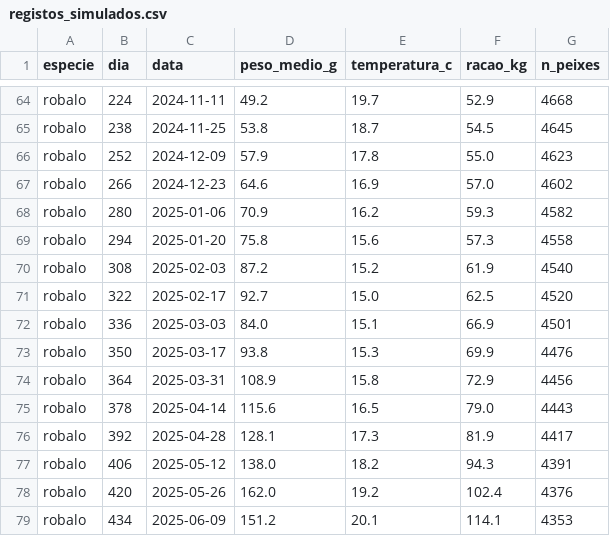
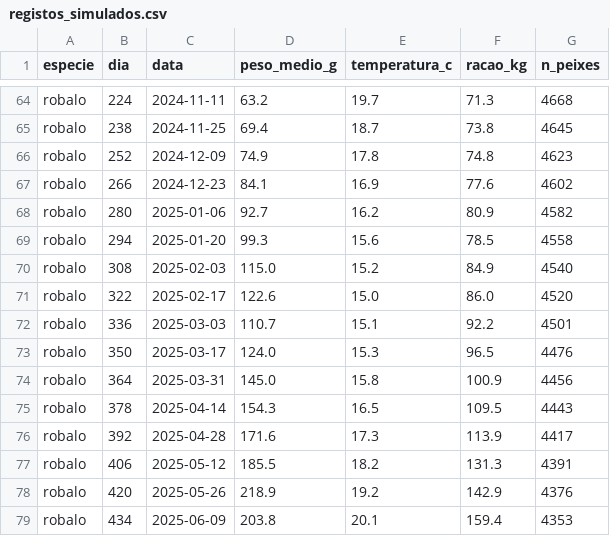
Before and after one commit to dinistcosta/aquaculture-growth-model, a CSV file: data/raw/registos_simulados.csv, drawn as a sheet; only a part is shown, gaps mark what is left out; the diff covers the shown part only; the diff names each change by its address in the sheet, - before the commit and + after, or states it on an @@ line.

```diff
--- a/data/raw/registos_simulados.csv
+++ b/data/raw/registos_simulados.csv
-D64 (peso_medio_g): 49.2
+D64 (peso_medio_g): 63.2
-F64 (racao_kg): 52.9
+F64 (racao_kg): 71.3
-D65 (peso_medio_g): 53.8
+D65 (peso_medio_g): 69.4
-F65 (racao_kg): 54.5
+F65 (racao_kg): 73.8
-D66 (peso_medio_g): 57.9
+D66 (peso_medio_g): 74.9
-F66 (racao_kg): 55.0
+F66 (racao_kg): 74.8
-D67 (peso_medio_g): 64.6
+D67 (peso_medio_g): 84.1
-F67 (racao_kg): 57.0
+F67 (racao_kg): 77.6
-D68 (peso_medio_g): 70.9
+D68 (peso_medio_g): 92.7
-F68 (racao_kg): 59.3
+F68 (racao_kg): 80.9
-D69 (peso_medio_g): 75.8
+D69 (peso_medio_g): 99.3
-F69 (racao_kg): 57.3
+F69 (racao_kg): 78.5
-D70 (peso_medio_g): 87.2
+D70 (peso_medio_g): 115.0
-F70 (racao_kg): 61.9
+F70 (racao_kg): 84.9
-D71 (peso_medio_g): 92.7
+D71 (peso_medio_g): 122.6
-F71 (racao_kg): 62.5
+F71 (racao_kg): 86.0
-D72 (peso_medio_g): 84.0
+D72 (peso_medio_g): 110.7
-F72 (racao_kg): 66.9
+F72 (racao_kg): 92.2
-D73 (peso_medio_g): 93.8
+D73 (peso_medio_g): 124.0
-F73 (racao_kg): 69.9
+F73 (racao_kg): 96.5
-D74 (peso_medio_g): 108.9
+D74 (peso_medio_g): 145.0
-F74 (racao_kg): 72.9
+F74 (racao_kg): 100.9
-D75 (peso_medio_g): 115.6
+D75 (peso_medio_g): 154.3
-F75 (racao_kg): 79.0
+F75 (racao_kg): 109.5
-D76 (peso_medio_g): 128.1
+D76 (peso_medio_g): 171.6
-F76 (racao_kg): 81.9
+F76 (racao_kg): 113.9
-D77 (peso_medio_g): 138.0
+D77 (peso_medio_g): 185.5
-F77 (racao_kg): 94.3
+F77 (racao_kg): 131.3
-D78 (peso_medio_g): 162.0
+D78 (peso_medio_g): 218.9
-F78 (racao_kg): 102.4
+F78 (racao_kg): 142.9
-D79 (peso_medio_g): 151.2
+D79 (peso_medio_g): 203.8
-F79 (racao_kg): 114.1
+F79 (racao_kg): 159.4
```
Also changed, not shown: 59 edited cells elsewhere in this file, 6 other files.
